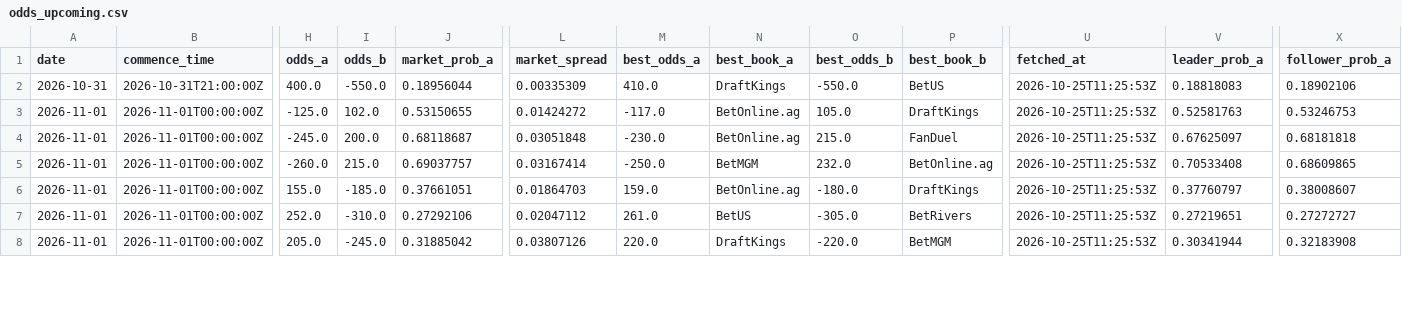
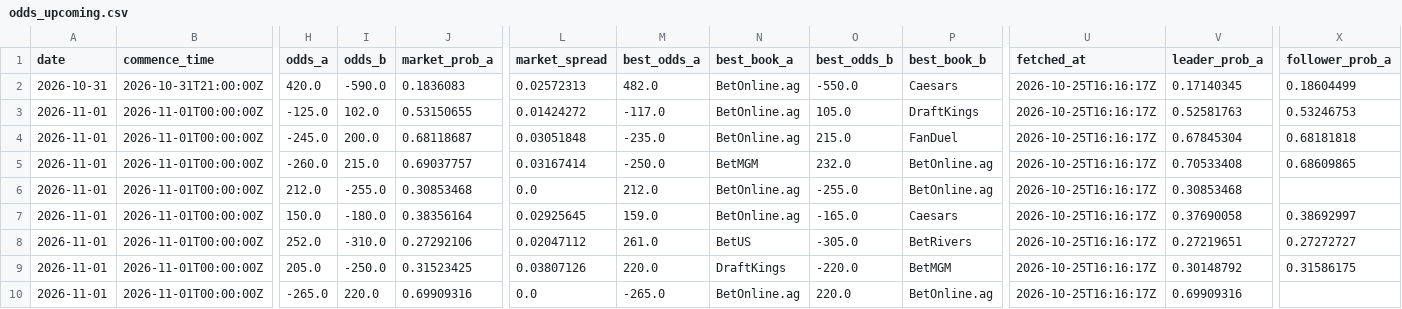
Before and after one commit to joshuakingsland/claude-fights, a CSV file: odds_upcoming.csv, drawn as a sheet; only a part is shown, gaps mark what is left out; addresses are those after the commit; rows hold the shown columns only; the diff covers the shown part only; the diff names each change by its address in the sheet, - before the commit and + after, or states it on an @@ line.

```diff
--- a/odds_upcoming.csv
+++ b/odds_upcoming.csv
-H2 (odds_a): 400.0
+H2 (odds_a): 420.0
-I2 (odds_b): -550.0
+I2 (odds_b): -590.0
-J2 (market_prob_a): 0.18956044
+J2 (market_prob_a): 0.1836083
-L2 (market_spread): 0.00335309
+L2 (market_spread): 0.02572313
-M2 (best_odds_a): 410.0
+M2 (best_odds_a): 482.0
-N2 (best_book_a): DraftKings
+N2 (best_book_a): BetOnline.ag
-P2 (best_book_b): BetUS
+P2 (best_book_b): Caesars
-U2:U5 (fetched_at): 2026-10-25T11:25:53Z
+U2:U5 (fetched_at): 2026-10-25T16:16:17Z
-V2 (leader_prob_a): 0.18818083
+V2 (leader_prob_a): 0.17140345
-X2 (follower_prob_a): 0.18902106
+X2 (follower_prob_a): 0.18604499
-M4 (best_odds_a): -230.0
+M4 (best_odds_a): -235.0
-V4 (leader_prob_a): 0.67625097
+V4 (leader_prob_a): 0.67845304
+row 6: 2026-11-01 | 2026-11-01T00:00:00Z | 212.0 | -255.0 | 0.30853468 | 0.0 | 212.0 | BetOnline.ag | -255.0 | BetOnline.ag | 2026-10-25T16:16:17Z | 0.30853468
-H7 (odds_a): 155.0
+H7 (odds_a): 150.0
-I7 (odds_b): -185.0
+I7 (odds_b): -180.0
-J7 (market_prob_a): 0.37661051
+J7 (market_prob_a): 0.38356164
-L7 (market_spread): 0.01864703
+L7 (market_spread): 0.02925645
-O7 (best_odds_b): -180.0
+O7 (best_odds_b): -165.0
-P7 (best_book_b): DraftKings
+P7 (best_book_b): Caesars
-U7:U9 (fetched_at): 2026-10-25T11:25:53Z
+U7:U9 (fetched_at): 2026-10-25T16:16:17Z
-V7 (leader_prob_a): 0.37760797
+V7 (leader_prob_a): 0.37690058
-X7 (follower_prob_a): 0.38008607
+X7 (follower_prob_a): 0.38692997
-I9 (odds_b): -245.0
+I9 (odds_b): -250.0
-J9 (market_prob_a): 0.31885042
+J9 (market_prob_a): 0.31523425
-V9 (leader_prob_a): 0.30341944
+V9 (leader_prob_a): 0.30148792
-X9 (follower_prob_a): 0.32183908
+X9 (follower_prob_a): 0.31586175
+row 10: 2026-11-01 | 2026-11-01T00:00:00Z | -265.0 | 220.0 | 0.69909316 | 0.0 | -265.0 | BetOnline.ag | 220.0 | BetOnline.ag | 2026-10-25T16:16:17Z | 0.69909316
```
Also changed, not shown: 60 edited cells elsewhere in this file, forward_predictions.csv, 9 other files.
